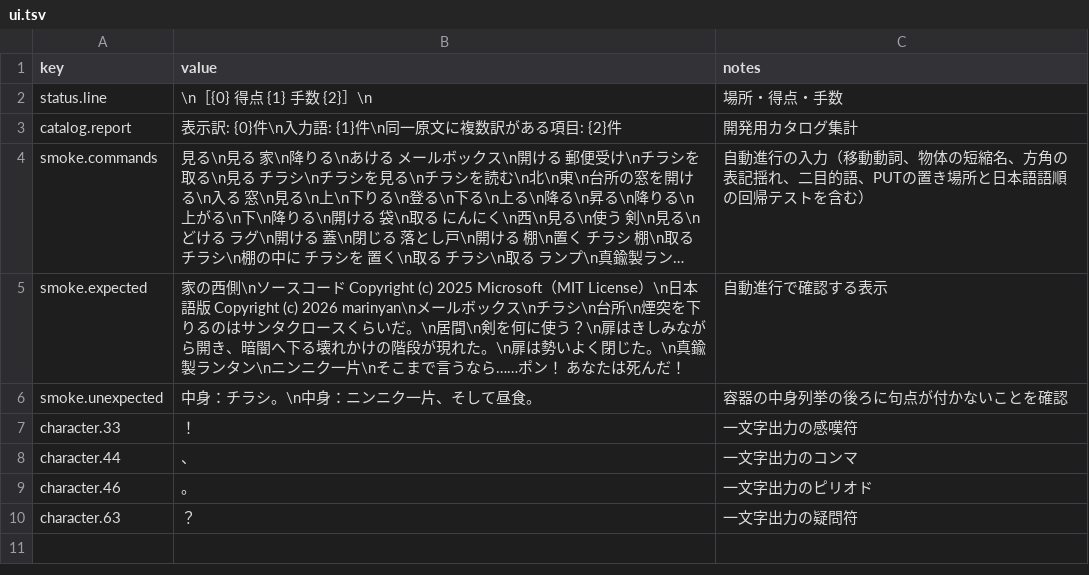
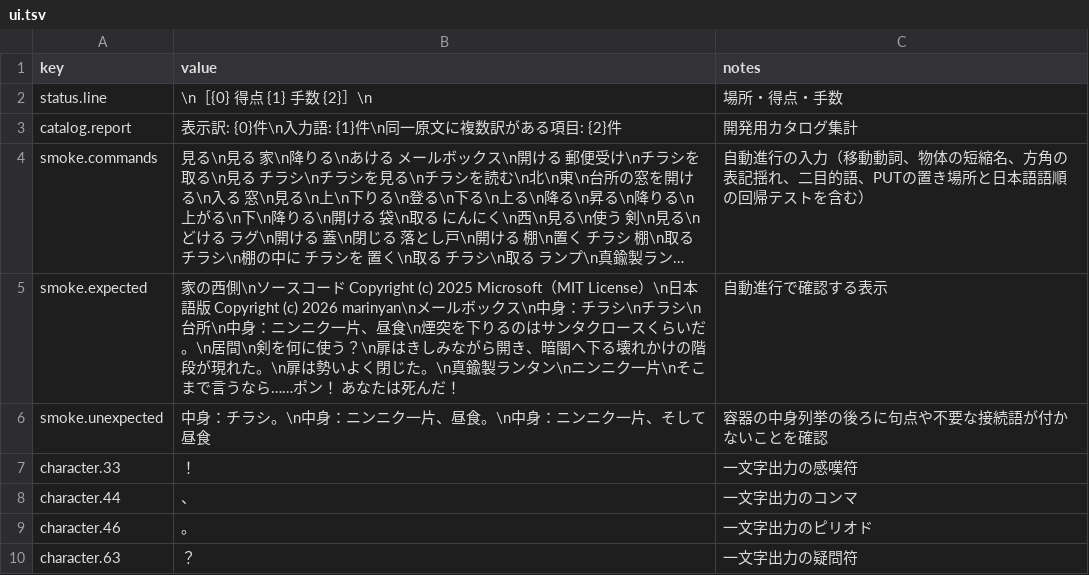
Before and after one commit to marinyan/ZORK1_80mkII, a TSV file: translation/ja/ui.tsv, drawn as a sheet; long unchanged cells end in …; the diff names each change by its address in the sheet, - before the commit and + after, or states it on an @@ line.

Commit message:
Simplify Japanese content lists

```diff
--- a/translation/ja/ui.tsv
+++ b/translation/ja/ui.tsv
-B5 (value): …ックス\nチラシ\n台所\n煙突を…
+B5 (value): …ックス\n中身：チラシ\nチラシ\n台所\n中身：ニンニク一片、昼食\n煙突を…
-B6 (value): 中身：チラシ。\n中身：ニンニク一片、そして昼食。
+B6 (value): 中身：チラシ。\n中身：ニンニク一片、昼食。\n中身：ニンニク一片、そして昼食
-C6 (notes): 容器の中身列挙の後ろに句点が付かないことを確認
+C6 (notes): 容器の中身列挙の後ろに句点や不要な接続語が付かないことを確認
```
Also changed, not shown: translation/ja/messages.tsv, 1 other file.
